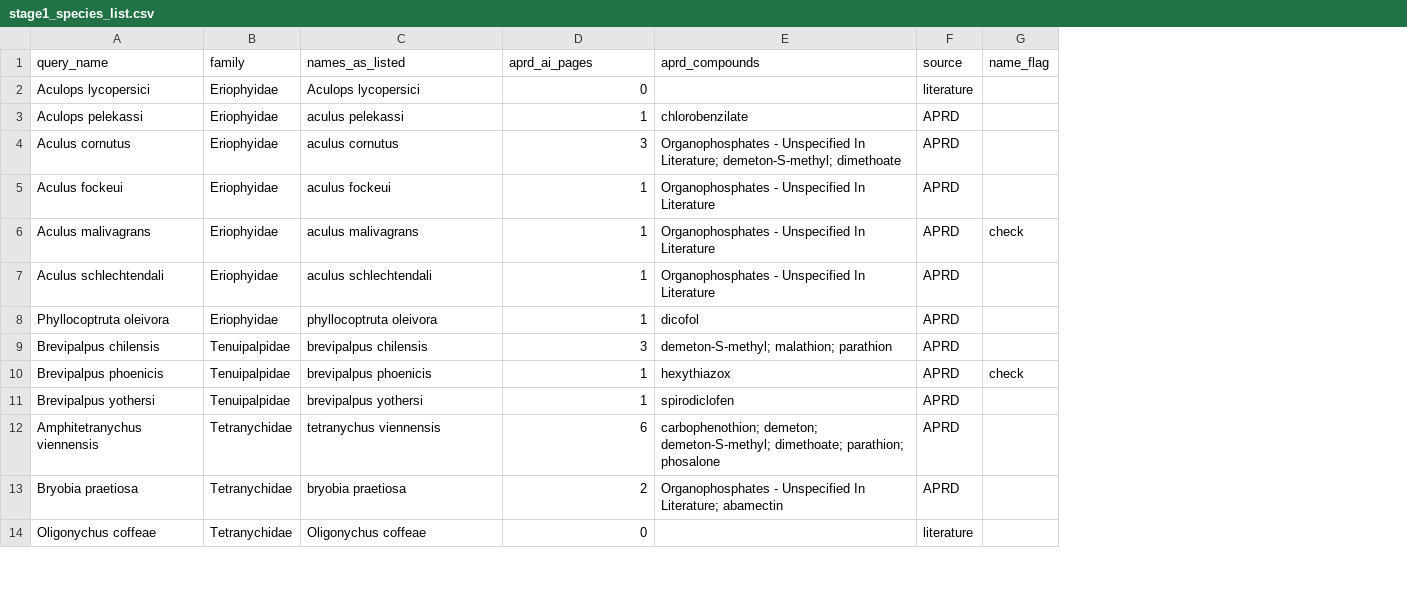
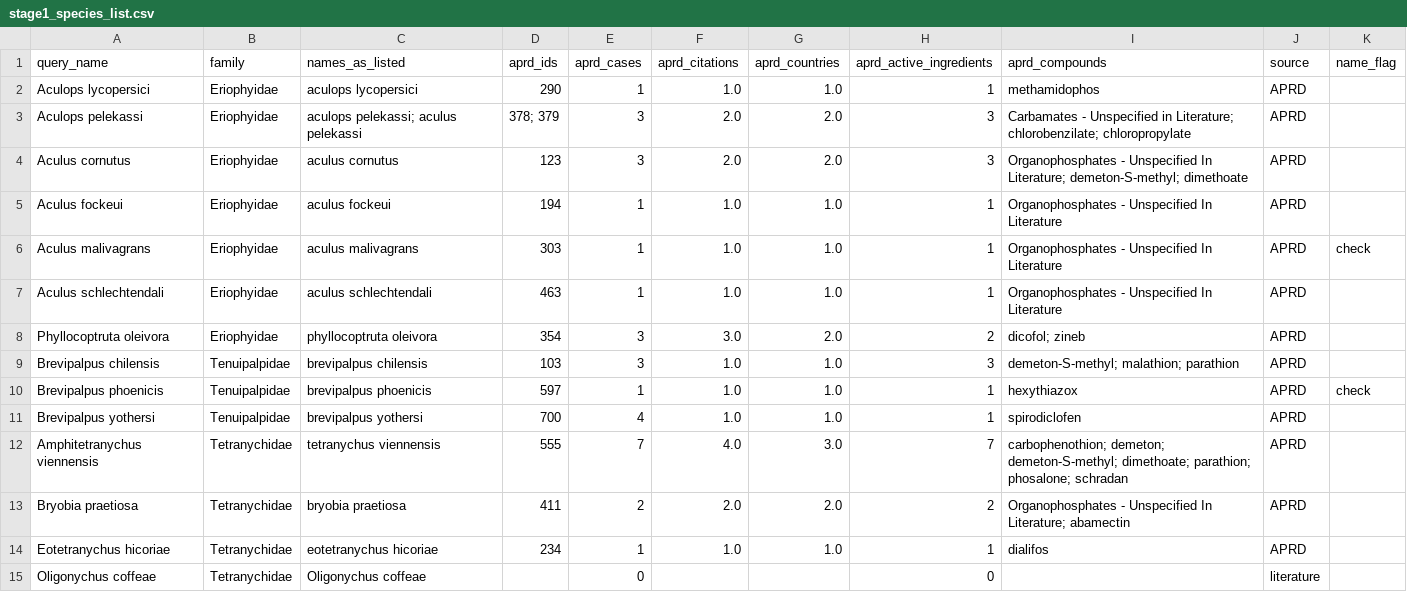
Before and after one commit to vkcvaibhav-eng/1.-mite-host-range-acaricide-resistance, a CSV file: data/clean/stage1_species_list.csv, drawn as a sheet; only a part is shown; addresses are those after the commit; the diff covers the shown part only; the diff names each change by its address in the sheet, - before the commit and + after, or states it on an @@ line.

```diff
--- a/data/clean/stage1_species_list.csv
+++ b/data/clean/stage1_species_list.csv
+column D (aprd_ids), rows 2-13: 290 | 378; 379 | 123 | 194 | 303 | 463 | 354 | 103 | 597 | 700 | 555 | 411
+column E (aprd_cases), rows 2-13: 1 | 3 | 3 | 1 | 1 | 1 | 3 | 3 | 1 | 4 | 7 | 2; row 15: 0
+column F (aprd_citations), rows 2-13: 1.0 | 2.0 | 2.0 | 1.0 | 1.0 | 1.0 | 3.0 | 1.0 | 1.0 | 1.0 | 4.0 | 2.0
+column G (aprd_countries), rows 2-13: 1.0 | 2.0 | 2.0 | 1.0 | 1.0 | 1.0 | 2.0 | 1.0 | 1.0 | 1.0 | 3.0 | 2.0
-H1: aprd_ai_pages
+H1: aprd_active_ingredients
-C2 (names_as_listed): Aculops lycopersici
+C2 (names_as_listed): aculops lycopersici
-H2 (aprd_active_ingredients): 0
+H2 (aprd_active_ingredients): 1
-I2 (aprd_compounds): (empty)
+I2 (aprd_compounds): methamidophos
-J2 (source): literature
+J2 (source): APRD
-C3 (names_as_listed): aculus pelekassi
+C3 (names_as_listed): aculops pelekassi; aculus pelekassi
-H3 (aprd_active_ingredients): 1
+H3 (aprd_active_ingredients): 3
-I3 (aprd_compounds): chlorobenzilate
+I3 (aprd_compounds): Carbamates - Unspecified in Literature; chlorobenzilate; chloropropylate
-H8 (aprd_active_ingredients): 1
+H8 (aprd_active_ingredients): 2
-I8 (aprd_compounds): dicofol
+I8 (aprd_compounds): dicofol; zineb
-H12 (aprd_active_ingredients): 6
+H12 (aprd_active_ingredients): 7
-I12 (aprd_compounds): …dimethoate; parathion; phosalone
+I12 (aprd_compounds): …dimethoate; parathion; phosalone; schradan
+row 14: Eotetranychus hicoriae | Tetranychidae | eotetranychus hicoriae | 234 | 1 | 1.0 | 1.0 | 1 | dialifos | APRD
```
Also changed, not shown: 20 edited cells elsewhere in this file, data/clean/feasibility_counts.csv, data/manual/name_map_stage1.csv, 11 other files.
